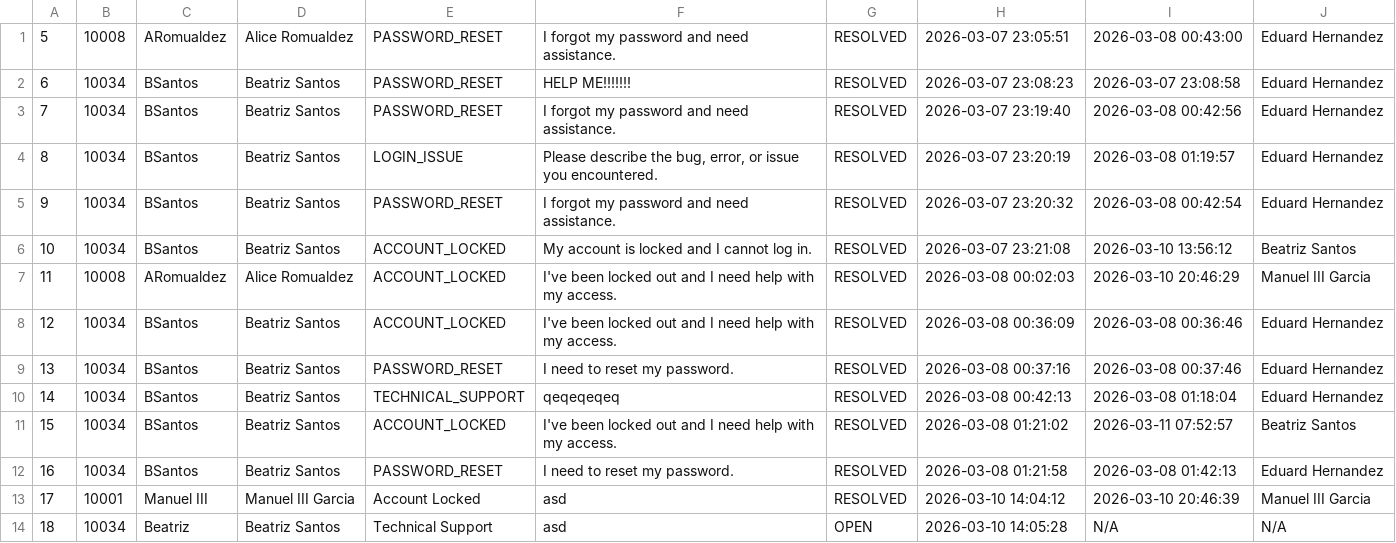
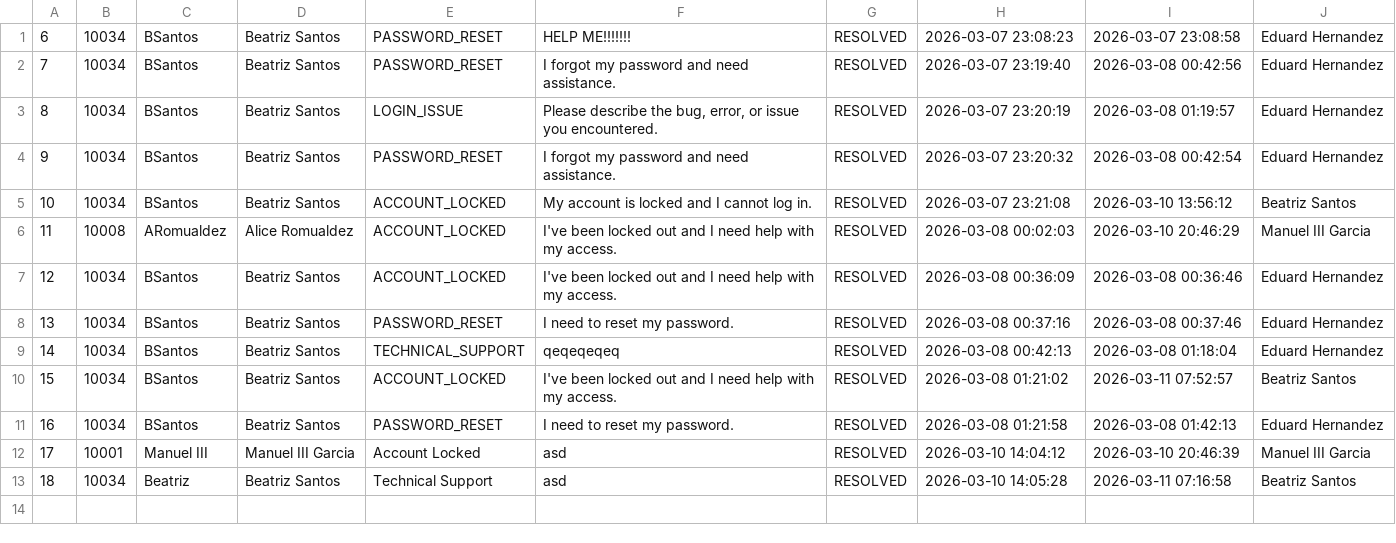
Before and after one commit to aasarmiento/OOP-Group15, a CSV file: resources/MotorPH_ITTickets.csv, drawn as a sheet.

```diff
--- a/resources/MotorPH_ITTickets.csv
+++ b/resources/MotorPH_ITTickets.csv
@@ -1,2 +1 @@
-5,10008,"ARomualdez","Alice Romualdez","PASSWORD_RESET","I forgot my password and need assistance.","RESOLVED","2026-03-07 23:05:51","2026-03-08 00:43:00","Eduard Hernandez"
 6,10034,"BSantos","Beatriz Santos","PASSWORD_RESET","HELP ME!!!!!!!","RESOLVED","2026-03-07 23:08:23","2026-03-07 23:08:58","Eduard Hernandez"
@@ -13,2 +12,2 @@
 17,10001,"Manuel III","Manuel III Garcia","Account Locked","asd","RESOLVED","2026-03-10 14:04:12","2026-03-10 20:46:39","Manuel III Garcia"
-18,10034,"Beatriz","Beatriz Santos","Technical Support","asd","OPEN","2026-03-10 14:05:28","N/A","N/A"
+18,10034,"Beatriz","Beatriz Santos","Technical Support","asd","RESOLVED","2026-03-10 14:05:28","2026-03-11 07:16:58","Beatriz Santos"
```
Also changed, not shown: resources/MotorPH_AttendanceRecord.csv, resources/MotorPH_LeaveRequests.csv, 11 other files.
